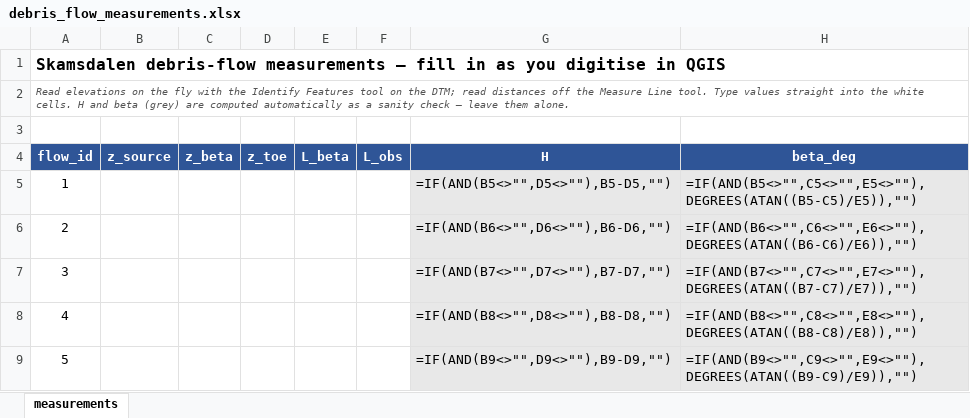
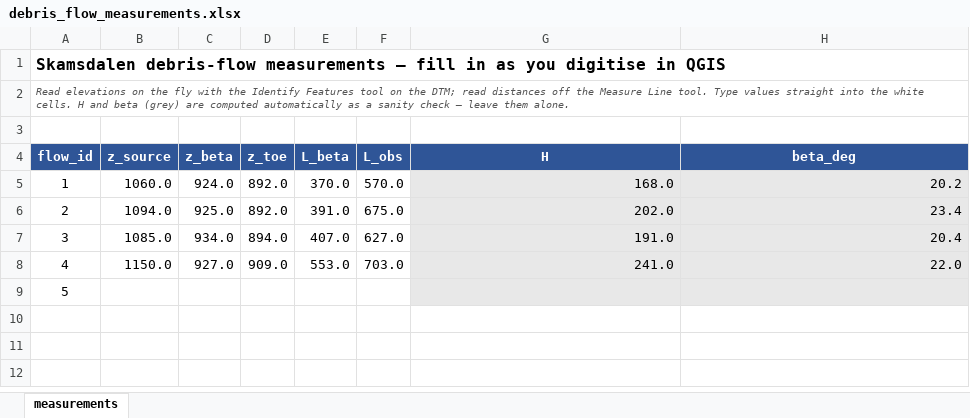
Before and after one commit to olafredin/silesia-slopes, an Excel workbook: notebooks/qgis_lab_08/debris_flow_measurements.xlsx, sheet measurements, drawn as a sheet; values as stored, in another font and other column widths than the file's, no borders; formulas without a stored value are shown as written; the diff names each change by its address in the sheet, - before the commit and + after, or states it on an @@ line.

Commit message:
Fixes to notebooks 06b, 07 and 08

```diff
--- a/notebooks/qgis_lab_08/debris_flow_measurements.xlsx (sheet measurements)
+++ b/notebooks/qgis_lab_08/debris_flow_measurements.xlsx (sheet measurements)
-B5 (z_source): (empty)
+B5 (z_source): 1060.0
-C5 (z_beta): (empty)
+C5 (z_beta): 924.0
-D5:D6 (z_toe): (empty)
+D5:D6 (z_toe): 892.0
-E5 (L_beta): (empty)
+E5 (L_beta): 370.0
-F5 (L_obs): (empty)
+F5 (L_obs): 570.0
-G5 (H): =IF(AND(B5<>"",D5<>""),B5-D5,"")
+G5 (H): 168.0
-H5 (beta_deg): =IF(AND(B5<>"",C5<>"",E5<>""),DEGREES(ATAN((B5-C5)/E5)),"")
+H5 (beta_deg): 20.2
-B6 (z_source): (empty)
+B6 (z_source): 1094.0
-C6 (z_beta): (empty)
+C6 (z_beta): 925.0
-E6 (L_beta): (empty)
+E6 (L_beta): 391.0
-F6 (L_obs): (empty)
+F6 (L_obs): 675.0
-G6 (H): =IF(AND(B6<>"",D6<>""),B6-D6,"")
+G6 (H): 202.0
-H6 (beta_deg): =IF(AND(B6<>"",C6<>"",E6<>""),DEGREES(ATAN((B6-C6)/E6)),"")
+H6 (beta_deg): 23.4
-B7 (z_source): (empty)
+B7 (z_source): 1085.0
-C7 (z_beta): (empty)
+C7 (z_beta): 934.0
-D7 (z_toe): (empty)
+D7 (z_toe): 894.0
-E7 (L_beta): (empty)
+E7 (L_beta): 407.0
-F7 (L_obs): (empty)
+F7 (L_obs): 627.0
-G7 (H): =IF(AND(B7<>"",D7<>""),B7-D7,"")
+G7 (H): 191.0
-H7 (beta_deg): =IF(AND(B7<>"",C7<>"",E7<>""),DEGREES(ATAN((B7-C7)/E7)),"")
+H7 (beta_deg): 20.4
-B8 (z_source): (empty)
+B8 (z_source): 1150.0
-C8 (z_beta): (empty)
+C8 (z_beta): 927.0
-D8 (z_toe): (empty)
+D8 (z_toe): 909.0
-E8 (L_beta): (empty)
+E8 (L_beta): 553.0
-F8 (L_obs): (empty)
+F8 (L_obs): 703.0
-G8 (H): =IF(AND(B8<>"",D8<>""),B8-D8,"")
+G8 (H): 241.0
-H8 (beta_deg): =IF(AND(B8<>"",C8<>"",E8<>""),DEGREES(ATAN((B8-C8)/E8)),"")
+H8 (beta_deg): 22.0
-G9 (H): =IF(AND(B9<>"",D9<>""),B9-D9,"")
+G9 (H): (empty)
-H9 (beta_deg): =IF(AND(B9<>"",C9<>"",E9<>""),DEGREES(ATAN((B9-C9)/E9)),"")
+H9 (beta_deg): (empty)
```
Also changed, not shown: 3 other files.
